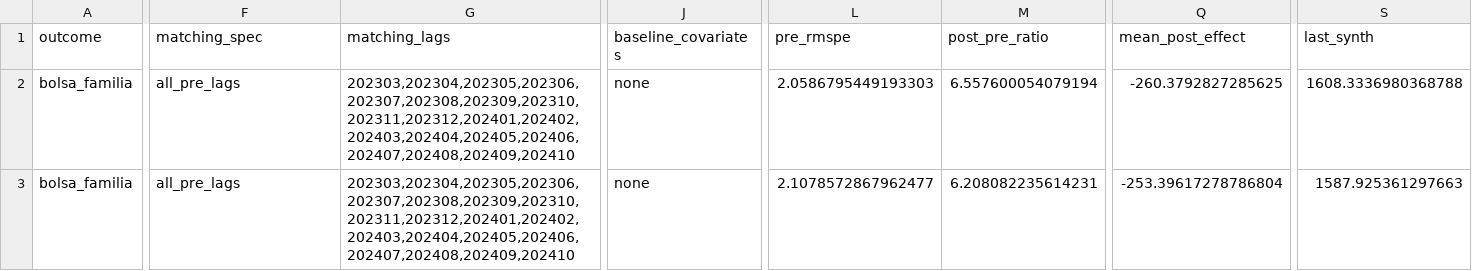
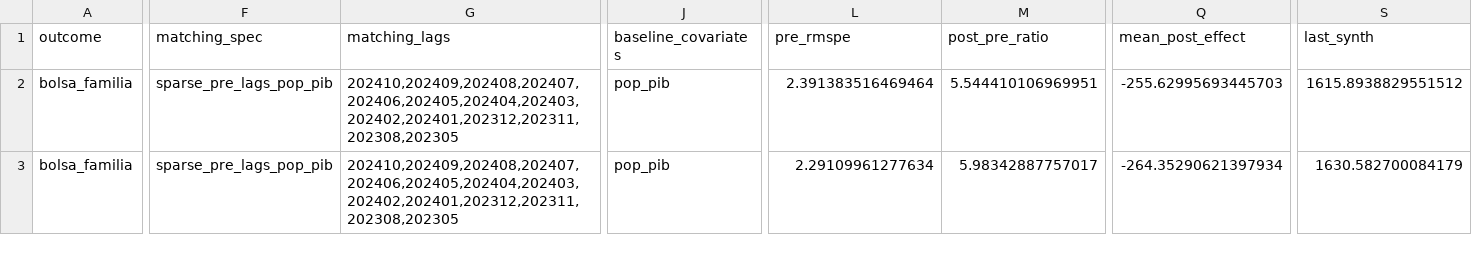
Before and after one commit to vr-rodrigues/bento-goncalves-bolsa-familia-synth, a CSV file: data/final/final_estimates.csv, drawn as a sheet; only a part is shown, gaps mark what is left out; the diff covers the shown part only; the diff names each change by its address in the sheet, - before the commit and + after, or states it on an @@ line.

```diff
--- a/data/final/final_estimates.csv
+++ b/data/final/final_estimates.csv
-F2:F3 (matching_spec): all_pre_lags
+F2:F3 (matching_spec): sparse_pre_lags_pop_pib
-G2:G3 (matching_lags): 202303,202304,202305,202306,202307,202308,202309,202310,202311,202312,202401,202402,202403,202404,202405,202406,202407,202408,202409,202410
+G2:G3 (matching_lags): 202410,202409,202408,202407,202406,202405,202404,202403,202402,202401,202312,202311,202308,202305
-J2:J3 (baseline_covariates): none
+J2:J3 (baseline_covariates): pop_pib
-L2 (pre_rmspe): 2.0586795449193303
+L2 (pre_rmspe): 2.391383516469464
-M2 (post_pre_ratio): 6.557600054079194
+M2 (post_pre_ratio): 5.544410106969951
-Q2 (mean_post_effect): -260.3792827285625
+Q2 (mean_post_effect): -255.62995693445703
-S2 (last_synth): 1608.3336980368788
+S2 (last_synth): 1615.8938829551512
-L3 (pre_rmspe): 2.1078572867962477
+L3 (pre_rmspe): 2.29109961277634
-M3 (post_pre_ratio): 6.208082235614231
+M3 (post_pre_ratio): 5.98342887757017
-Q3 (mean_post_effect): -253.39617278786804
+Q3 (mean_post_effect): -264.35290621397934
-S3 (last_synth): 1587.925361297663
+S3 (last_synth): 1630.582700084179
```
Also changed, not shown: 48 edited cells elsewhere in this file, data/final/final_timeseries.csv, data/final/final_weights.csv, 17 other files.
